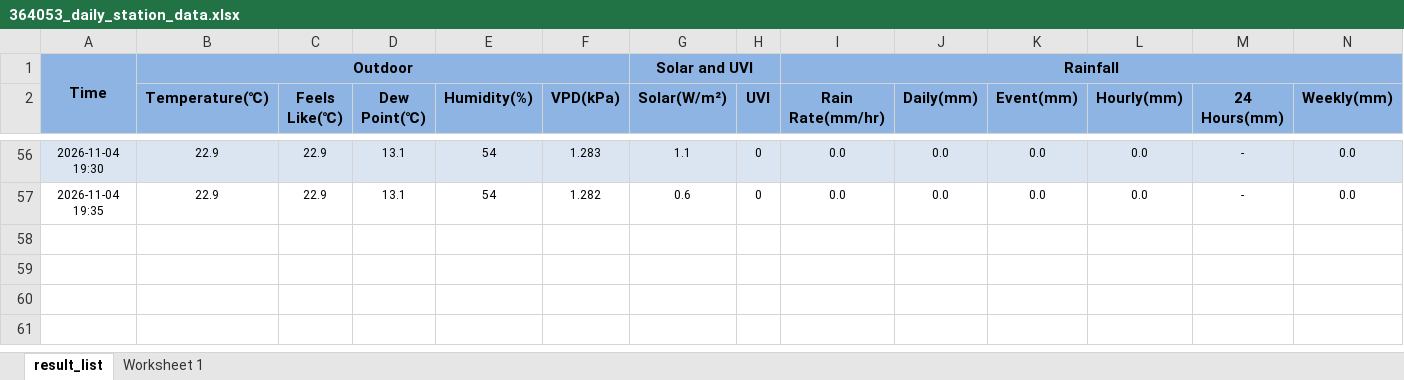
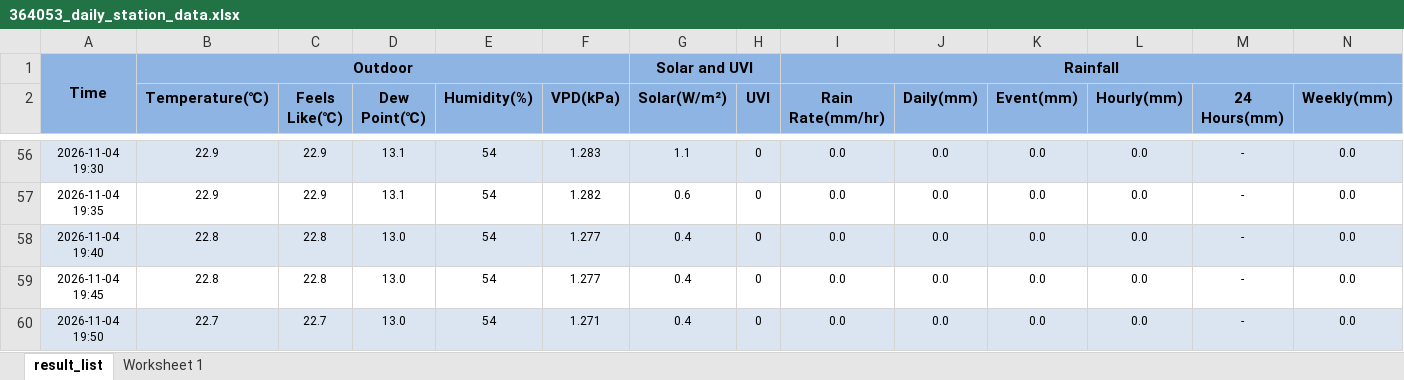
Before and after one commit to intasalta/daza, an Excel workbook: 364053_daily_station_data.xlsx, sheet result_list, drawn as a sheet; only a part is shown, gaps mark what is left out; values as stored, in another font and other column widths than the file's, no borders; rows hold the shown columns only; the diff names each change by its address in the sheet, - before the commit and + after, or states it on an @@ line.

```diff
--- a/364053_daily_station_data.xlsx (sheet result_list)
+++ b/364053_daily_station_data.xlsx (sheet result_list)
+row 58: 2026-11-04 19:40 | 22.8 | 22.8 | 13.0 | 54 | 1.277 | 0.4 | 0 | 0.0 | 0.0 | 0.0 | 0.0 | - | 0.0
+row 59: 2026-11-04 19:45 | 22.8 | 22.8 | 13.0 | 54 | 1.277 | 0.4 | 0 | 0.0 | 0.0 | 0.0 | 0.0 | - | 0.0
+row 60: 2026-11-04 19:50 | 22.7 | 22.7 | 13.0 | 54 | 1.271 | 0.4 | 0 | 0.0 | 0.0 | 0.0 | 0.0 | - | 0.0
```
Also changed, not shown: 2 other files.
